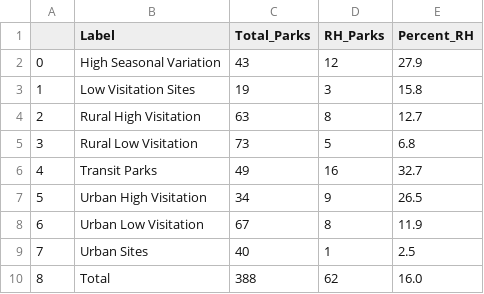
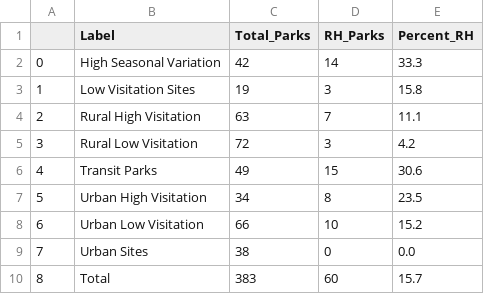
Before and after one commit to VolpeUSDOT/NPS-Emerging-Mobility, a CSV file: NPS digital product content/RHbycluster.csv, drawn as a sheet.

```diff
--- a/NPS digital product content/RHbycluster.csv
+++ b/NPS digital product content/RHbycluster.csv
@@ -1,10 +1,10 @@
 ,Label,Total_Parks,RH_Parks,Percent_RH
-0,High Seasonal Variation,43,12,27.9
+0,High Seasonal Variation,42,14,33.3
 1,Low Visitation Sites,19,3,15.8
-2,Rural High Visitation,63,8,12.7
-3,Rural Low Visitation,73,5,6.8
-4,Transit Parks,49,16,32.7
-5,Urban High Visitation,34,9,26.5
-6,Urban Low Visitation,67,8,11.9
-7,Urban Sites,40,1,2.5
-8,Total,388,62,16.0
+2,Rural High Visitation,63,7,11.1
+3,Rural Low Visitation,72,3,4.2
+4,Transit Parks,49,15,30.6
+5,Urban High Visitation,34,8,23.5
+6,Urban Low Visitation,66,10,15.2
+7,Urban Sites,38,0,0.0
+8,Total,383,60,15.7
```
Also changed, not shown: NPS digital product content/EVbycluster.csv, NPS digital product content/EVbypark.csv, 17 other files.
